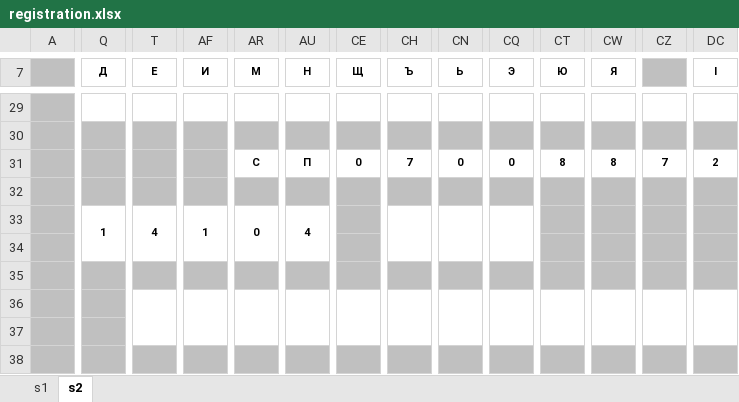
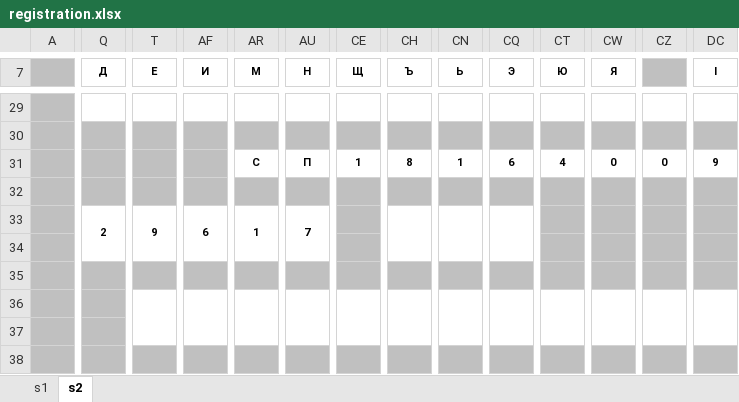
Before and after one commit to Meller008/CRM-Avi, an Excel workbook: templates/staff/registration.xlsx, sheet s2, drawn as a sheet; only a part is shown, gaps mark what is left out; values as stored, in another font and other column widths than the file's, no borders; charts and pictures not drawn; the diff names each change by its address in the sheet, - before the commit and + after, or states it on an @@ line.

```diff
--- a/templates/staff/registration.xlsx (sheet s2)
+++ b/templates/staff/registration.xlsx (sheet s2)
-CE31 (Щ): 0
+CE31 (Щ): 1
-CH31 (Ъ): 7
+CH31 (Ъ): 8
-CN31 (Ь): 0
+CN31 (Ь): 1
-CQ31 (Э): 0
+CQ31 (Э): 6
-CT31 (Ю): 8
+CT31 (Ю): 4
-CW31 (Я): 8
+CW31 (Я): 0
-CZ31: 7
+CZ31: 0
-DC31 (I): 2
+DC31 (I): 9
-Q33 (Д): 1
+Q33 (Д): 2
-T33 (Е): 4
+T33 (Е): 9
-AF33 (И): 1
+AF33 (И): 6
-AR33 (М): 0
+AR33 (М): 1
-AU33 (Н): 4
+AU33 (Н): 7
```
Also changed, not shown: 1 other file.
